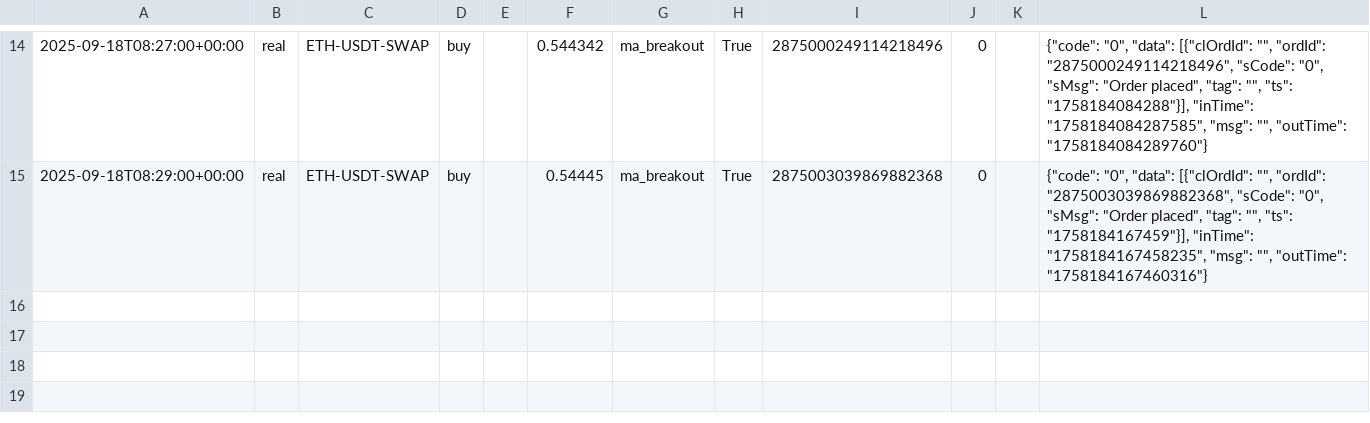
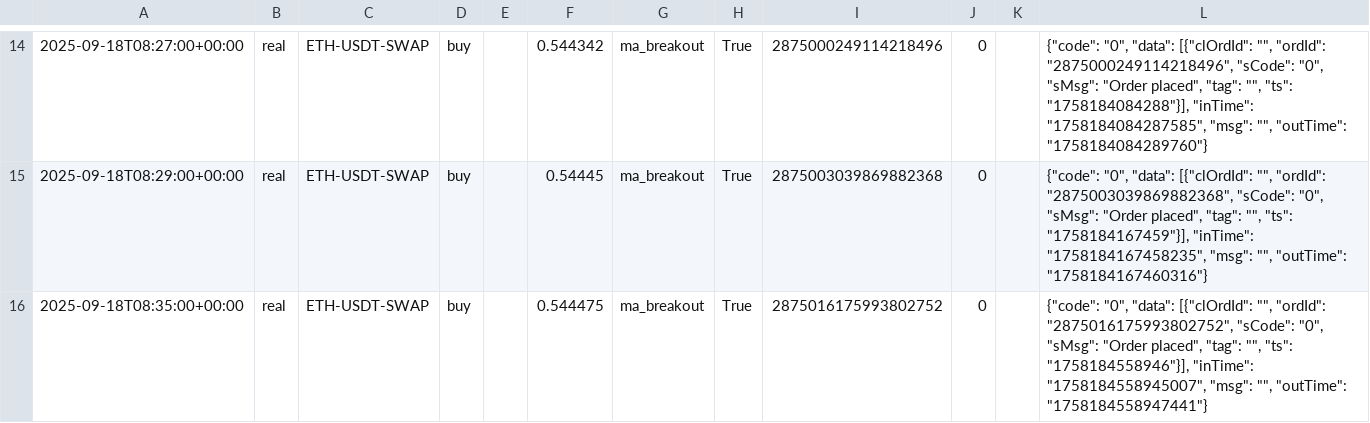
Before and after one commit to xueren12/123, a CSV file: data/trade_log.csv, drawn as a sheet; only a part is shown, gaps mark what is left out; the diff names each change by its address in the sheet, - before the commit and + after, or states it on an @@ line.

```diff
--- a/data/trade_log.csv
+++ b/data/trade_log.csv
+row 16: 2025-09-18T08:35:00+00:00 | real | ETH-USDT-SWAP | buy |  | 0.544475 | ma_breakout | True | 2875016175993802752 | 0 |  | {"code": "0", "data": [{"clOrdId": "", "ordId": "2875016175993802752", "sCode": "0", "sMsg": "Order placed", "tag": "", "ts": "1758184558946"}], "inTime": "1758184558945007", "msg": "", "outTime": "1758184558947441"}
```
Also changed, not shown: 11 other files.
